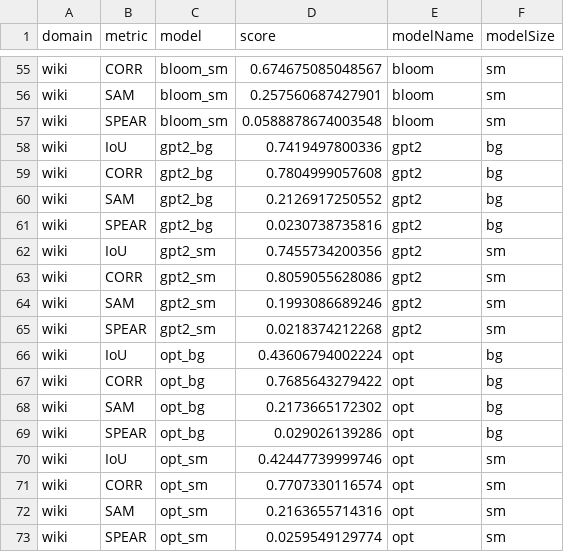
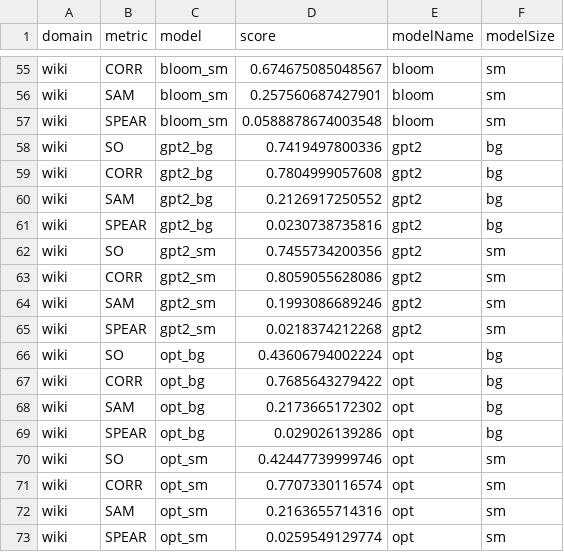
Before and after one commit to innerfirexy/gpt-2-output-dataset, a CSV file: xy/FACE_avg.csv, drawn as a sheet; only a part is shown, gaps mark what is left out; the diff covers the shown part only.

```diff
--- a/xy/FACE_avg.csv
+++ b/xy/FACE_avg.csv
@@ -57,3 +57,3 @@ wiki,SAM,bloom_sm,0.257560687427901,bloom,sm
 wiki,SPEAR,bloom_sm,0.0588878674003548,bloom,sm
-wiki,IoU,gpt2_bg,0.7419497800336,gpt2,bg
+wiki,SO,gpt2_bg,0.7419497800336,gpt2,bg
 wiki,CORR,gpt2_bg,0.7804999057608,gpt2,bg
@@ -61,3 +61,3 @@ wiki,SAM,gpt2_bg,0.2126917250552,gpt2,bg
 wiki,SPEAR,gpt2_bg,0.0230738735816,gpt2,bg
-wiki,IoU,gpt2_sm,0.7455734200356,gpt2,sm
+wiki,SO,gpt2_sm,0.7455734200356,gpt2,sm
 wiki,CORR,gpt2_sm,0.8059055628086,gpt2,sm
@@ -65,3 +65,3 @@ wiki,SAM,gpt2_sm,0.1993086689246,gpt2,sm
 wiki,SPEAR,gpt2_sm,0.0218374212268,gpt2,sm
-wiki,IoU,opt_bg,0.43606794002224,opt,bg
+wiki,SO,opt_bg,0.43606794002224,opt,bg
 wiki,CORR,opt_bg,0.7685643279422,opt,bg
@@ -69,3 +69,3 @@ wiki,SAM,opt_bg,0.2173665172302,opt,bg
 wiki,SPEAR,opt_bg,0.029026139286,opt,bg
-wiki,IoU,opt_sm,0.42447739999746,opt,sm
+wiki,SO,opt_sm,0.42447739999746,opt,sm
 wiki,CORR,opt_sm,0.7707330116574,opt,sm
```
Also changed, not shown: 14 edited cells elsewhere in this file, xy/QR_avg.csv, 6 other files.
